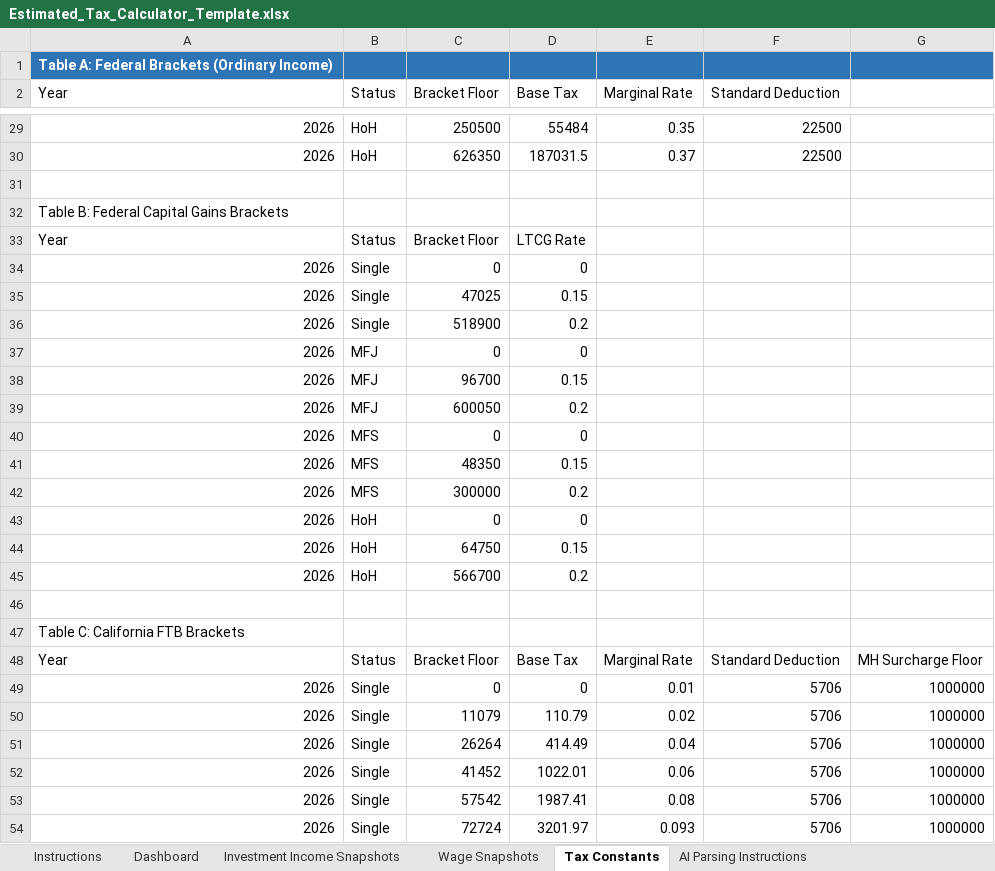
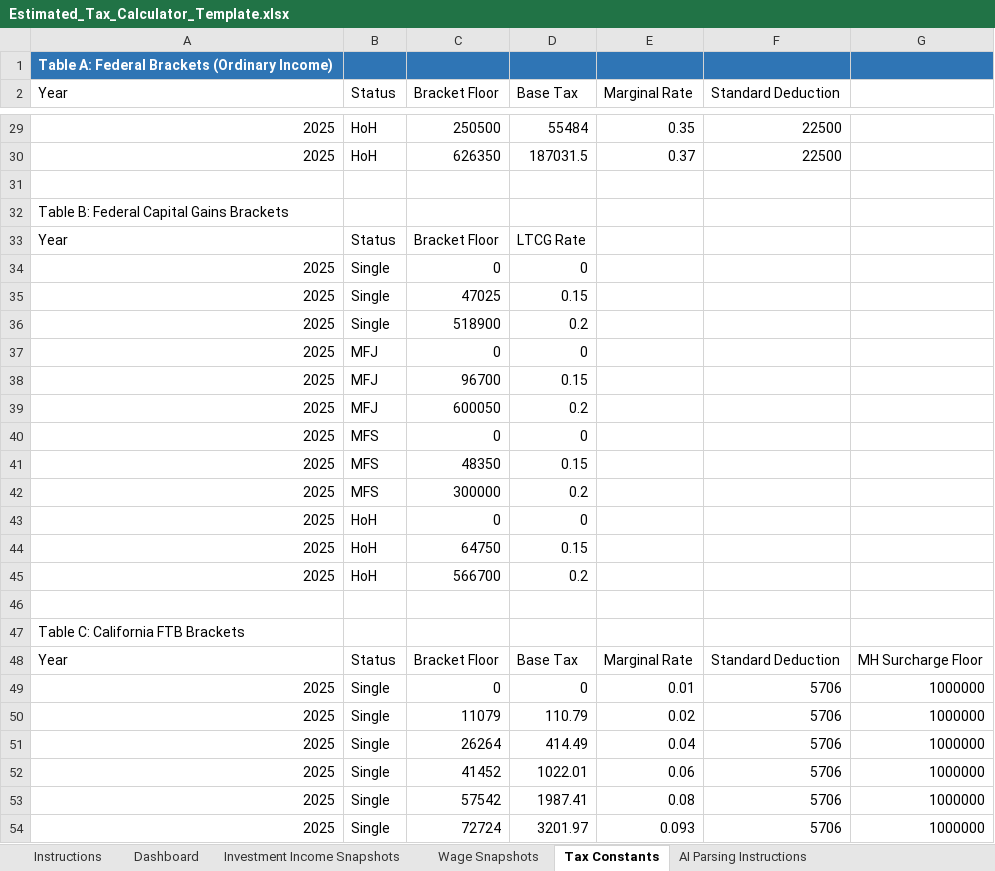
Before and after one commit to rosswait/tax-orchestrator, an Excel workbook: Estimated_Tax_Calculator_Template.xlsx, sheet Tax Constants, drawn as a sheet; only a part is shown, gaps mark what is left out; values as stored, in another font and other column widths than the file's, no borders; the diff covers the shown part only; the diff names each change by its address in the sheet, - before the commit and + after, or states it on an @@ line.

Commit message:
Synchronized Logic Year (2025) across constants and diagnostics

```diff
--- a/Estimated_Tax_Calculator_Template.xlsx (sheet Tax Constants)
+++ b/Estimated_Tax_Calculator_Template.xlsx (sheet Tax Constants)
-A29:A30 (Year): 2026
+A29:A30 (Year): 2025
-A34:A45 (Year): 2026
+A34:A45 (Year): 2025
-A49:A54 (Year): 2026
+A49:A54 (Year): 2025
```
Also changed, not shown: 51 edited cells elsewhere in this sheet, sheet Dashboard, 1 other file.
